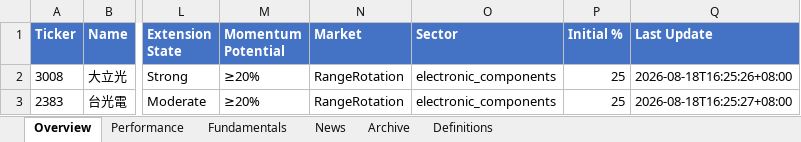
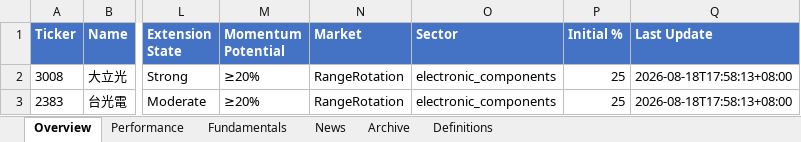
Before and after one commit to Gary172Lee/iSecretary-LIFF, an Excel workbook: data/swing_user_watchlist_analysis.xlsx, sheet Overview, drawn as a sheet; only a part is shown, gaps mark what is left out; values as stored, in another font and other column widths than the file's, no borders; the diff names each change by its address in the sheet, - before the commit and + after, or states it on an @@ line.

```diff
--- a/data/swing_user_watchlist_analysis.xlsx (sheet Overview)
+++ b/data/swing_user_watchlist_analysis.xlsx (sheet Overview)
-Q2 (Last Update): 2026-08-18T16:25:26+08:00
+Q2 (Last Update): 2026-08-18T17:58:13+08:00
-Q3 (Last Update): 2026-08-18T16:25:27+08:00
+Q3 (Last Update): 2026-08-18T17:58:13+08:00
```
Also changed, not shown: sheet Fundamentals, data/swing_performance_analysis.xlsx, 13 other files.
